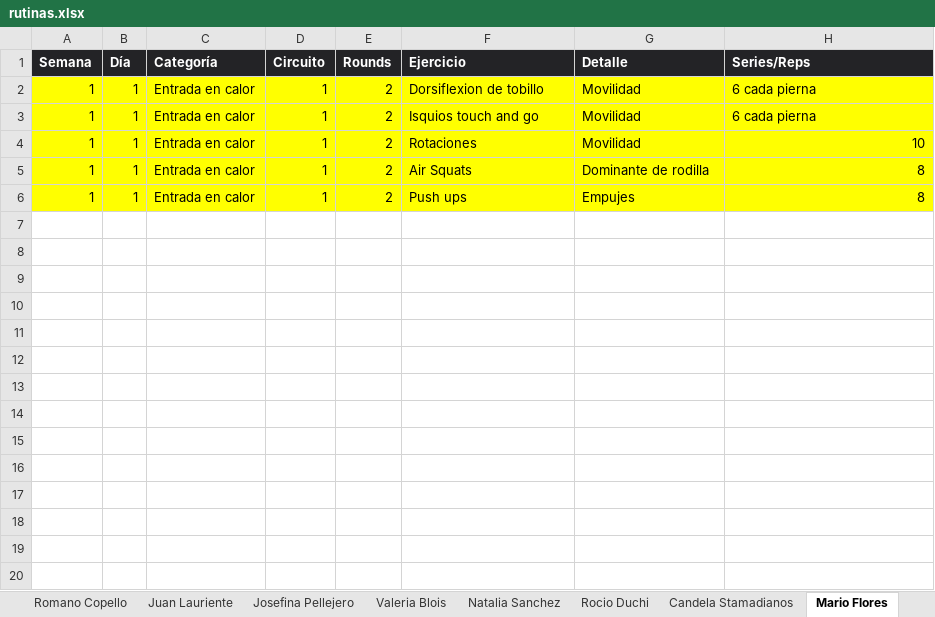
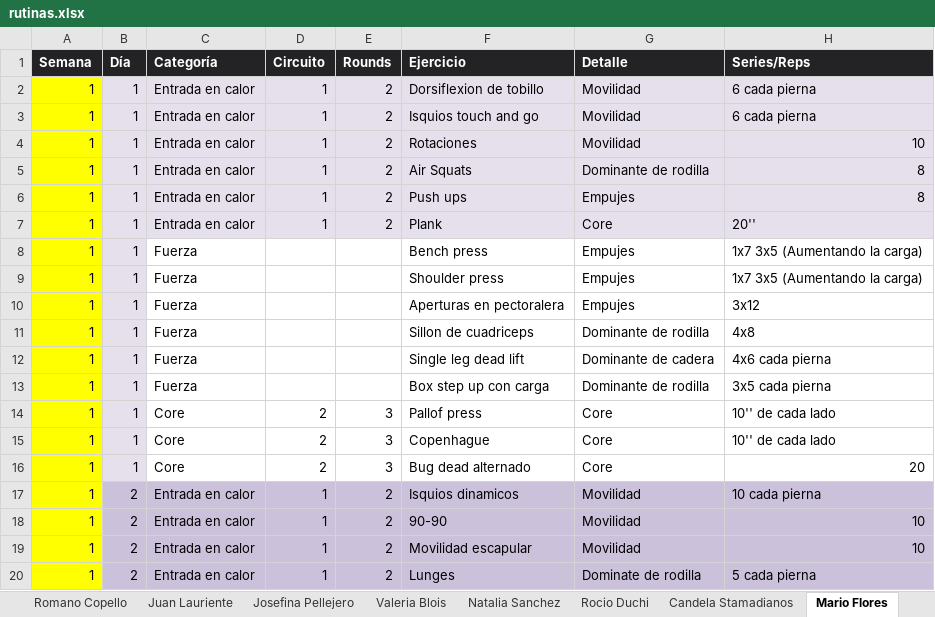
Before and after one commit to erictomanovich-web/profe.eric.app, an Excel workbook: pwa/rutinas.xlsx, sheet Mario Flores, drawn as a sheet; only a part is shown; values as stored, in another font and other column widths than the file's, no borders; the diff covers the shown part only; the diff names each change by its address in the sheet, - before the commit and + after, or states it on an @@ line.

Commit message:
Add files via upload

```diff
--- a/pwa/rutinas.xlsx (sheet Mario Flores)
+++ b/pwa/rutinas.xlsx (sheet Mario Flores)
-B2:H6 fill: #FFFF00
+B2:H6 fill: #E6E0EC
+row 7: 1 | 1 | Entrada en calor | 1 | 2 | Plank | Core | 20''
+row 8: 1 | 1 | Fuerza |  |  | Bench press | Empujes | 1x7 3x5 (Aumentando la carga)
+row 9: 1 | 1 | Fuerza |  |  | Shoulder press | Empujes | 1x7 3x5 (Aumentando la carga)
+row 10: 1 | 1 | Fuerza |  |  | Aperturas en pectoralera | Empujes | 3x12
+row 11: 1 | 1 | Fuerza |  |  | Sillon de cuadriceps | Dominante de rodilla | 4x8
+row 12: 1 | 1 | Fuerza |  |  | Single leg dead lift | Dominante de cadera | 4x6 cada pierna
+row 13: 1 | 1 | Fuerza |  |  | Box step up con carga | Dominante de rodilla | 3x5 cada pierna
+row 14: 1 | 1 | Core | 2 | 3 | Pallof press | Core | 10'' de cada lado
+row 15: 1 | 1 | Core | 2 | 3 | Copenhague | Core | 10'' de cada lado
+row 16: 1 | 1 | Core | 2 | 3 | Bug dead alternado | Core | 20
+row 17: 1 | 2 | Entrada en calor | 1 | 2 | Isquios dinamicos | Movilidad | 10 cada pierna
+row 18: 1 | 2 | Entrada en calor | 1 | 2 | 90-90 | Movilidad | 10
+row 19: 1 | 2 | Entrada en calor | 1 | 2 | Movilidad escapular | Movilidad | 10
+row 20: 1 | 2 | Entrada en calor | 1 | 2 | Lunges | Dominate de rodilla | 5 cada pierna
```
Also changed, not shown: 27 added rows elsewhere in this sheet, sheet Eric Tomanovich.
